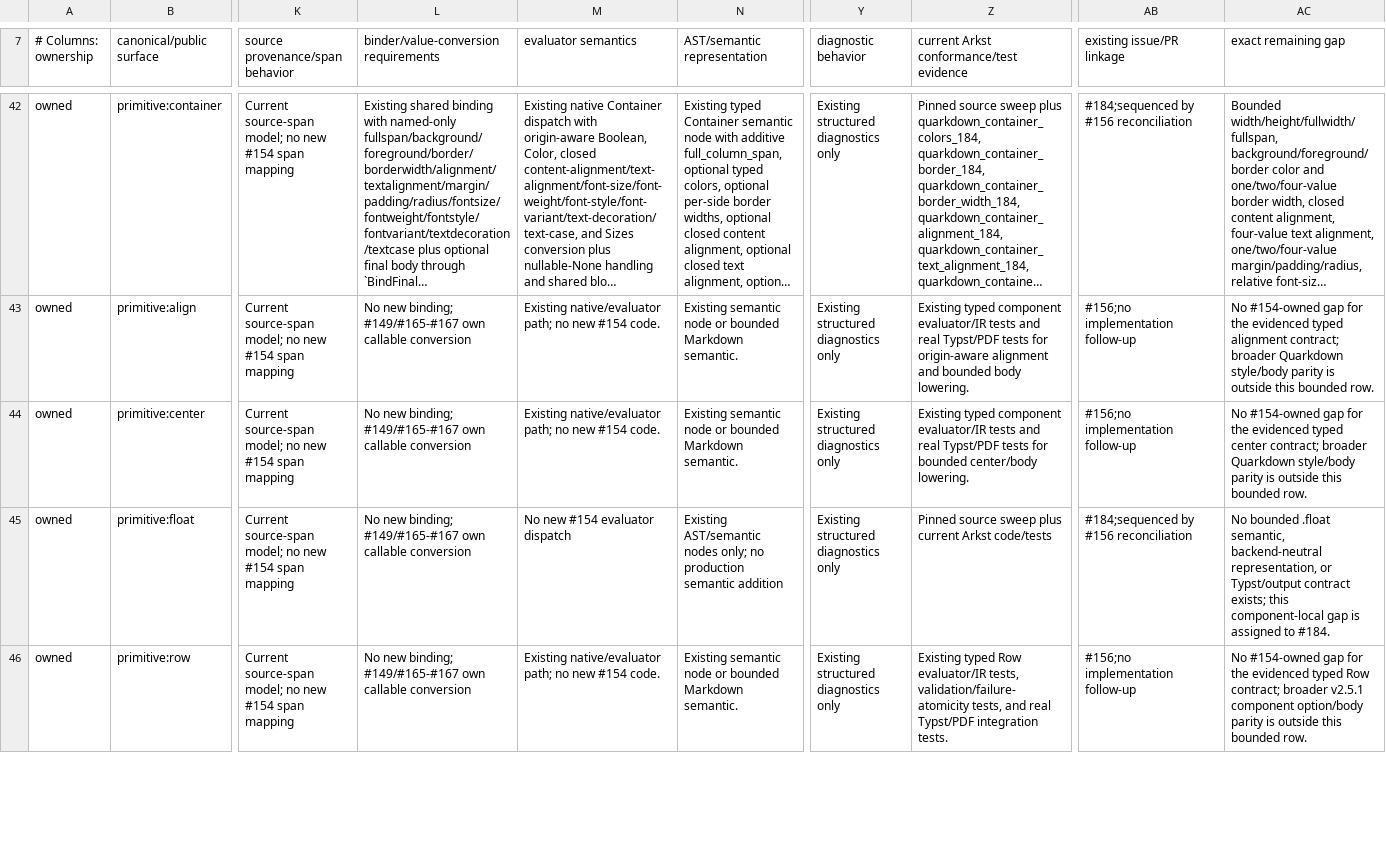
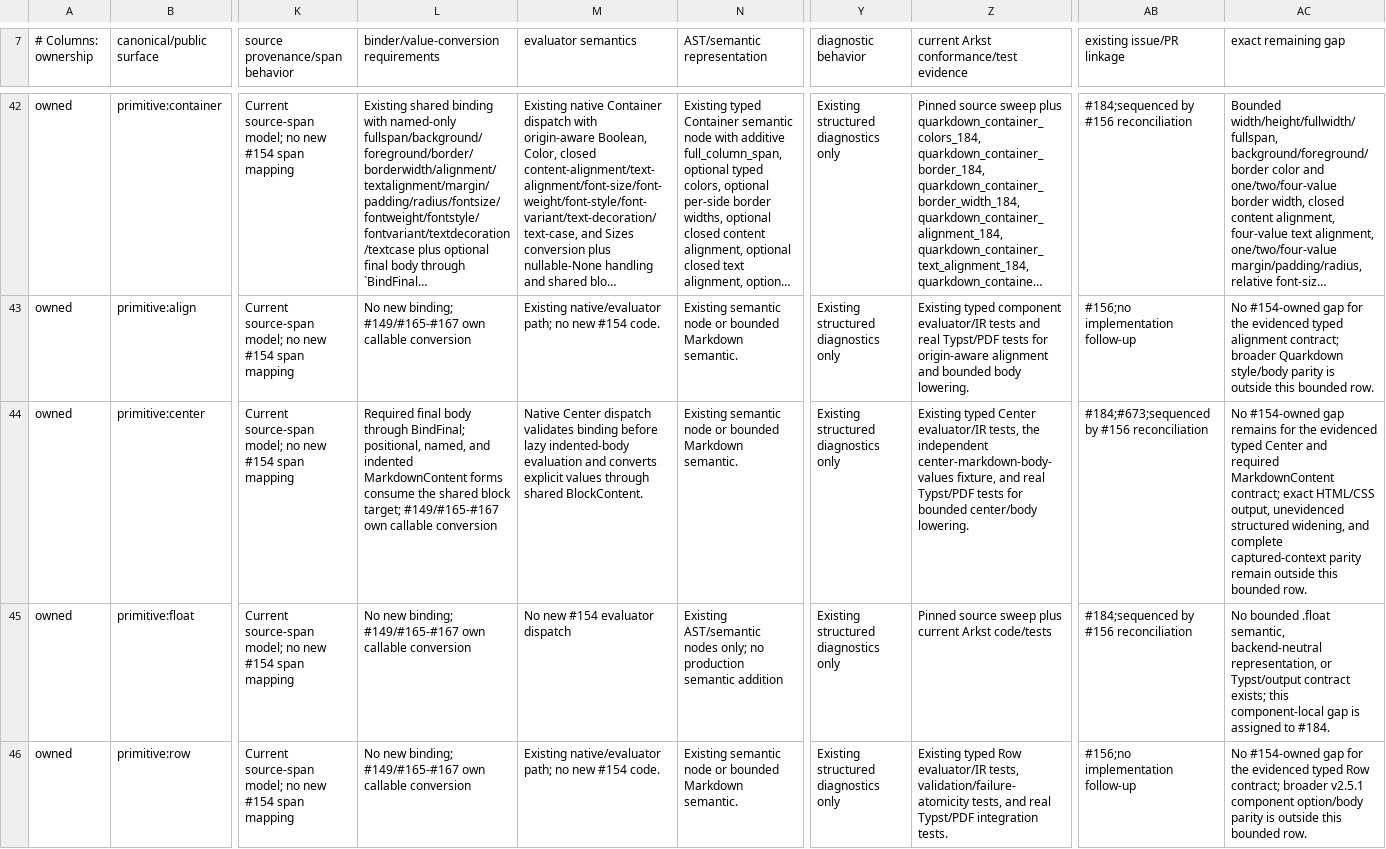
Before and after one commit to luceat-lux-vestra/arkst, a TSV file: docs/compatibility/quarkdown/CONTENT_MEDIA_MARKDOWN_EXTENSIONS_AUDIT_MANIFEST.tsv, drawn as a sheet; only a part is shown, gaps mark what is left out; long unchanged cells end in …; the diff names each change by its address in the sheet, - before the commit and + after, or states it on an @@ line.

```diff
--- a/docs/compatibility/quarkdown/CONTENT_MEDIA_MARKDOWN_EXTENSIONS_AUDIT_MANIFEST.tsv
+++ b/docs/compatibility/quarkdown/CONTENT_MEDIA_MARKDOWN_EXTENSIONS_AUDIT_MANIFEST.tsv
-L44: No new binding; #149/#165-#167 own…
+L44: Required final body through BindFinal; positional, named, and indented MarkdownContent forms consume the shared block target; #149/#165-#167 own…
-M44 (evaluator semantics): Existing native/evaluator path; no new #154 code.
+M44 (evaluator semantics): Native Center dispatch validates binding before lazy indented-body evaluation and converts explicit values through shared BlockContent.
-Z44: Existing typed component evaluator/IR tests and real…
+Z44: Existing typed Center evaluator/IR tests, the independent center-markdown-body-values fixture, and real…
-AB44 (existing issue/PR linkage): #156;no implementation follow-up
+AB44 (existing issue/PR linkage): #184;#673;sequenced by #156 reconciliation
-AC44 (exact remaining gap): …#154-owned gap for the evidenced typed center contract; broader Quarkdown style/body parity is outside this…
+AC44 (exact remaining gap): …#154-owned gap remains for the evidenced typed Center and required MarkdownContent contract; exact HTML/CSS output, unevidenced structured widening, and complete captured-context parity remain outside this…
```
Also changed, not shown: 14 other files.
